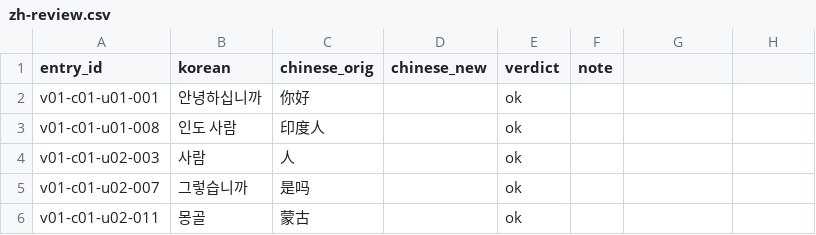
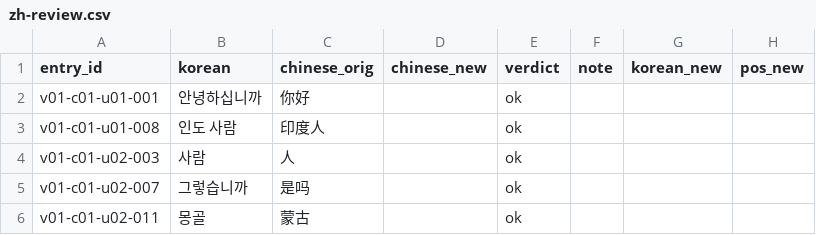
Before and after one commit to Fullcharge13/Learning-Korean, a CSV file: data/zh-review.csv, drawn as a sheet; only a part is shown; the diff names each change by its address in the sheet, - before the commit and + after, or states it on an @@ line.

```diff
--- a/data/zh-review.csv
+++ b/data/zh-review.csv
-G1: (empty)
+G1: korean_new
-H1: (empty)
+H1: pos_new
```
Also changed, not shown: 2 other files.
